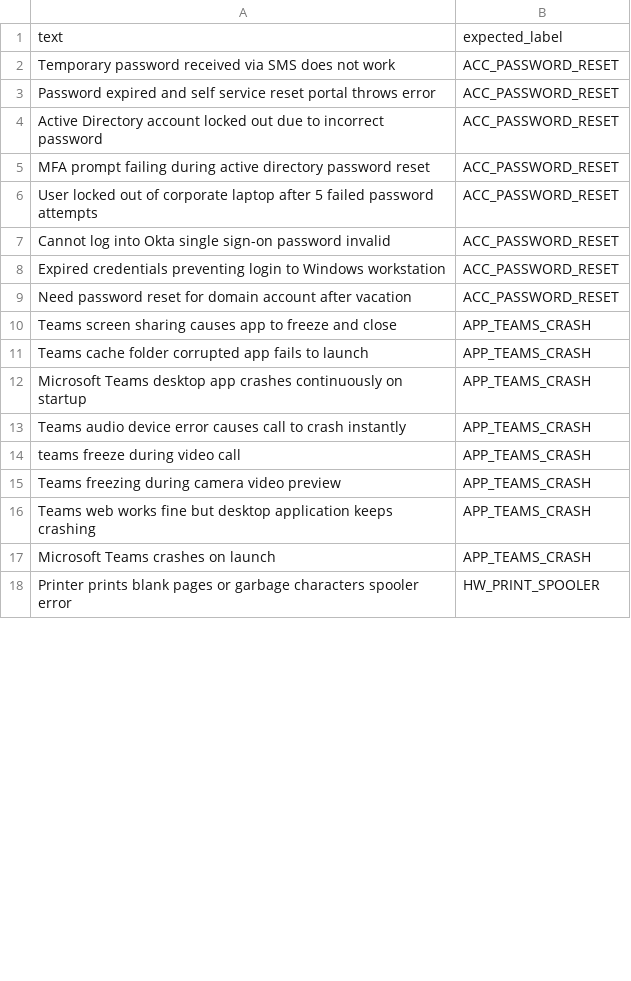
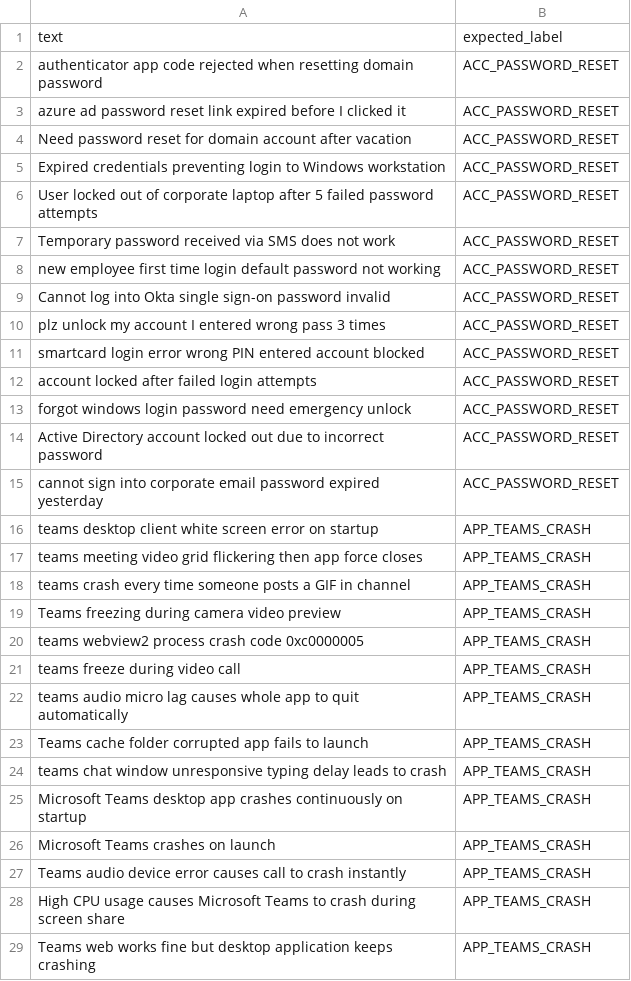
Before and after one commit to Aditya-Ranjan23/Intelligent-IT-Ticketing, a CSV file: eval/data/seed.csv, drawn as a sheet; only a part is shown; the shorter side is filled out with more unchanged rows; the diff covers the shown part only.

```diff
--- a/eval/data/seed.csv
+++ b/eval/data/seed.csv
@@ -1,17 +1,29 @@
 text,expected_label
+authenticator app code rejected when resetting domain password,ACC_PASSWORD_RESET
+azure ad password reset link expired before I clicked it,ACC_PASSWORD_RESET
+Need password reset for domain account after vacation,ACC_PASSWORD_RESET
+Expired credentials preventing login to Windows workstation,ACC_PASSWORD_RESET
+User locked out of corporate laptop after 5 failed password attempts,ACC_PASSWORD_RESET
 Temporary password received via SMS does not work,ACC_PASSWORD_RESET
-Password expired and self service reset portal throws error,ACC_PASSWORD_RESET
+new employee first time login default password not working,ACC_PASSWORD_RESET
+Cannot log into Okta single sign-on password invalid,ACC_PASSWORD_RESET
+plz unlock my account I entered wrong pass 3 times,ACC_PASSWORD_RESET
+smartcard login error wrong PIN entered account blocked,ACC_PASSWORD_RESET
+account locked after failed login attempts,ACC_PASSWORD_RESET
+forgot windows login password need emergency unlock,ACC_PASSWORD_RESET
 Active Directory account locked out due to incorrect password,ACC_PASSWORD_RESET
-MFA prompt failing during active directory password reset,ACC_PASSWORD_RESET
-User locked out of corporate laptop after 5 failed password attempts,ACC_PASSWORD_RESET
-Cannot log into Okta single sign-on password invalid,ACC_PASSWORD_RESET
-Expired credentials preventing login to Windows workstation,ACC_PASSWORD_RESET
-Need password reset for domain account after vacation,ACC_PASSWORD_RESET
-Teams screen sharing causes app to freeze and close,APP_TEAMS_CRASH
+cannot sign into corporate email password expired yesterday,ACC_PASSWORD_RESET
+teams desktop client white screen error on startup,APP_TEAMS_CRASH
+teams meeting video grid flickering then app force closes,APP_TEAMS_CRASH
+teams crash every time someone posts a GIF in channel,APP_TEAMS_CRASH
+Teams freezing during camera video preview,APP_TEAMS_CRASH
+teams webview2 process crash code 0xc0000005,APP_TEAMS_CRASH
+teams freeze during video call,APP_TEAMS_CRASH
+teams audio micro lag causes whole app to quit automatically,APP_TEAMS_CRASH
 Teams cache folder corrupted app fails to launch,APP_TEAMS_CRASH
+teams chat window unresponsive typing delay leads to crash,APP_TEAMS_CRASH
 Microsoft Teams desktop app crashes continuously on startup,APP_TEAMS_CRASH
+Microsoft Teams crashes on launch,APP_TEAMS_CRASH
 Teams audio device error causes call to crash instantly,APP_TEAMS_CRASH
-teams freeze during video call,APP_TEAMS_CRASH
-Teams freezing during camera video preview,APP_TEAMS_CRASH
+High CPU usage causes Microsoft Teams to crash during screen share,APP_TEAMS_CRASH
 Teams web works fine but desktop application keeps crashing,APP_TEAMS_CRASH
-Microsoft Teams crashes on launch,APP_TEAMS_CRASH
```
Also changed, not shown: 27 added rows, 6 removed rows, 9 moved rows and 10 edited cells elsewhere in this file, eval/data/holdout.csv, eval/data/tickets-labeled.csv, 9 other files.
